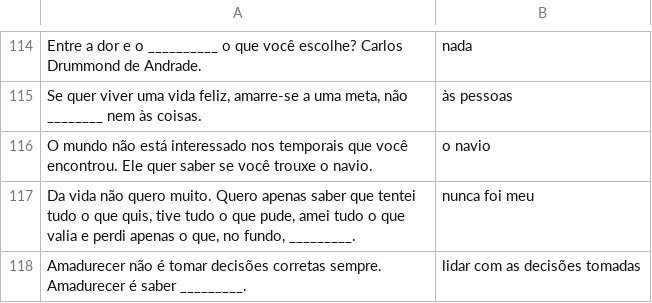
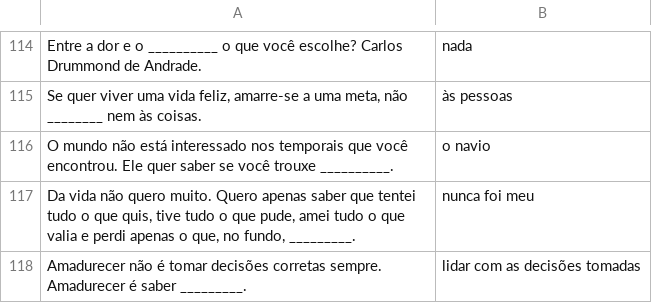
Before and after one commit to marcotmarcot/citacoes, a CSV file: citacoes.csv, drawn as a sheet; only a part is shown, gaps mark what is left out.

```diff
--- a/citacoes.csv
+++ b/citacoes.csv
@@ -115,3 +115,3 @@
 "Se quer viver uma vida feliz, amarre-se a uma meta, não ________ nem às coisas.","às pessoas"
-"O mundo não está interessado nos temporais que você encontrou. Ele quer saber se você trouxe o navio.","o navio"
+"O mundo não está interessado nos temporais que você encontrou. Ele quer saber se você trouxe __________.","o navio"
 "Da vida não quero muito. Quero apenas saber que tentei tudo o que quis, tive tudo o que pude, amei tudo o que valia e perdi apenas o que, no fundo, _________.","nunca foi meu"
```
Also changed, not shown: 1 other file.
